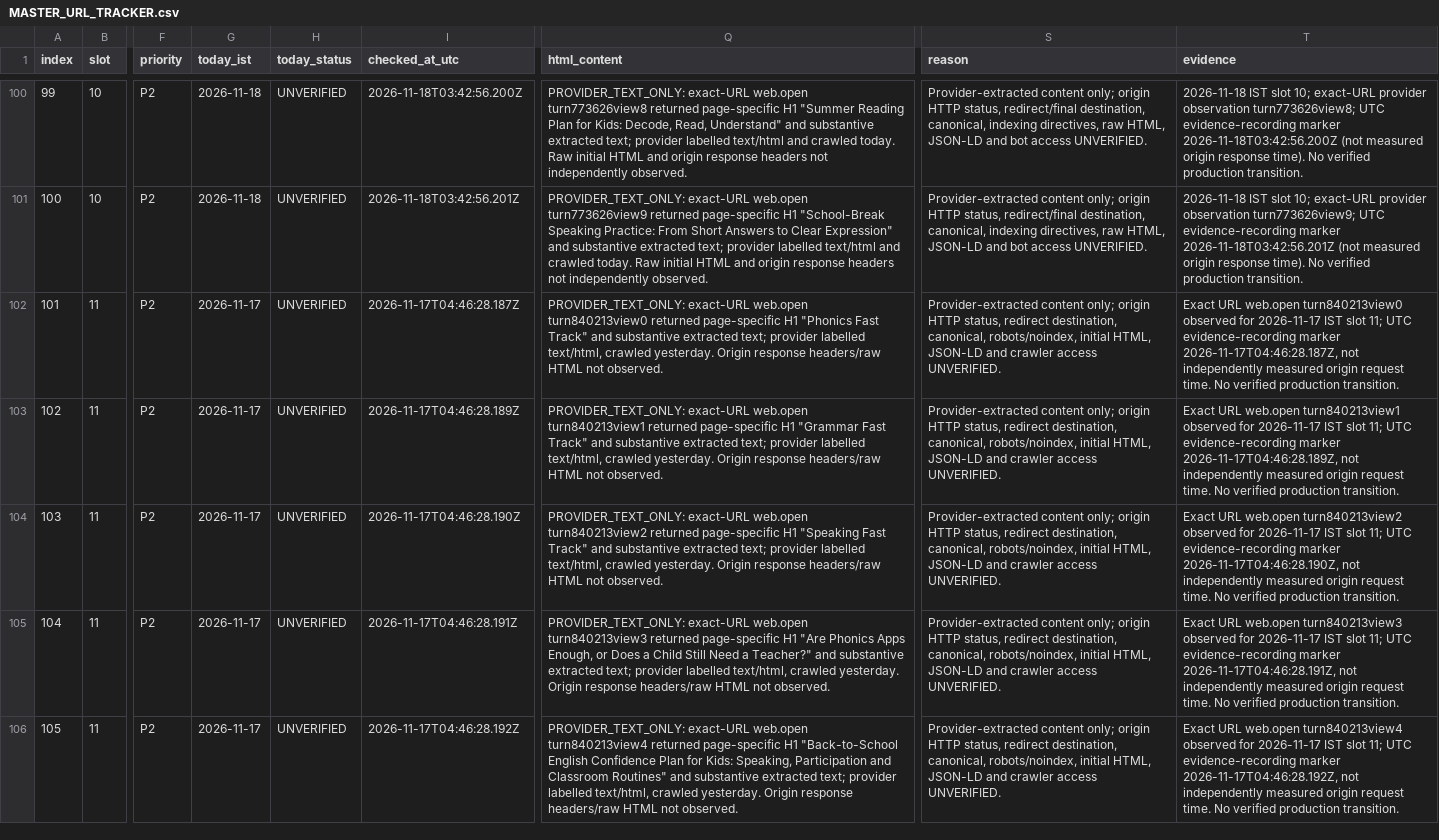
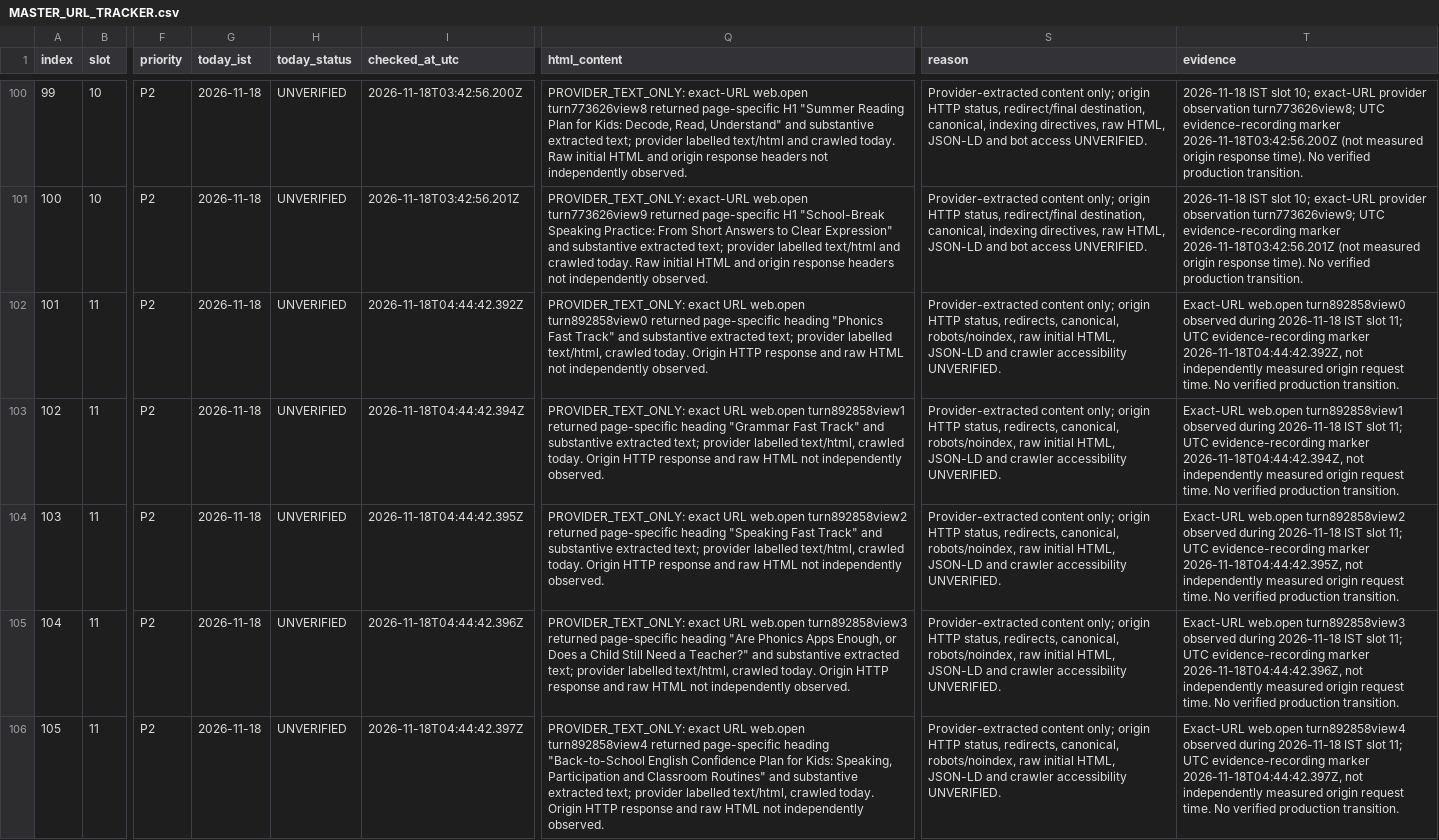
Before and after one commit to tinystepselearning-surya/tinysteps-react-v1, a CSV file: docs/seo/rolling-public-health/MASTER_URL_TRACKER.csv, drawn as a sheet; only a part is shown, gaps mark what is left out; the diff covers the shown part only; the diff names each change by its address in the sheet, - before the commit and + after, or states it on an @@ line.

Commit message:
docs(seo): record slot 11 provider-text retrieval evidence for 18 Nov

```diff
--- a/docs/seo/rolling-public-health/MASTER_URL_TRACKER.csv
+++ b/docs/seo/rolling-public-health/MASTER_URL_TRACKER.csv
-G102:G106 (today_ist): 2026-11-17
+G102:G106 (today_ist): 2026-11-18
-I102 (checked_at_utc): 2026-11-17T04:46:28.187Z
+I102 (checked_at_utc): 2026-11-18T04:44:42.392Z
-Q102 (html_content): PROVIDER_TEXT_ONLY: exact-URL web.open turn840213view0 returned page-specific H1 "Phonics Fast Track" and substantive extracted text; provider labelled text/html, crawled yesterday. Origin response headers/raw HTML not observed.
+Q102 (html_content): PROVIDER_TEXT_ONLY: exact URL web.open turn892858view0 returned page-specific heading "Phonics Fast Track" and substantive extracted text; provider labelled text/html, crawled today. Origin HTTP response and raw HTML not independently observed.
-S102:S106 (reason): …HTTP status, redirect destination, canonical, robots/noindex, initial HTML, JSON-LD and crawler access UNVERIFIED.
+S102:S106 (reason): …HTTP status, redirects, canonical, robots/noindex, raw initial HTML, JSON-LD and crawler accessibility UNVERIFIED.
-T102 (evidence): Exact URL web.open turn840213view0 observed for 2026-11-17 IST slot 11; UTC evidence-recording marker 2026-11-17T04:46:28.187Z, not independently…
+T102 (evidence): Exact-URL web.open turn892858view0 observed during 2026-11-18 IST slot 11; UTC evidence-recording marker 2026-11-18T04:44:42.392Z, not independently…
-I103 (checked_at_utc): 2026-11-17T04:46:28.189Z
+I103 (checked_at_utc): 2026-11-18T04:44:42.394Z
-Q103 (html_content): PROVIDER_TEXT_ONLY: exact-URL web.open turn840213view1 returned page-specific H1 "Grammar Fast Track" and substantive extracted text; provider labelled text/html, crawled yesterday. Origin response headers/raw HTML not observed.
+Q103 (html_content): PROVIDER_TEXT_ONLY: exact URL web.open turn892858view1 returned page-specific heading "Grammar Fast Track" and substantive extracted text; provider labelled text/html, crawled today. Origin HTTP response and raw HTML not independently observed.
-T103 (evidence): Exact URL web.open turn840213view1 observed for 2026-11-17 IST slot 11; UTC evidence-recording marker 2026-11-17T04:46:28.189Z, not independently…
+T103 (evidence): Exact-URL web.open turn892858view1 observed during 2026-11-18 IST slot 11; UTC evidence-recording marker 2026-11-18T04:44:42.394Z, not independently…
-I104 (checked_at_utc): 2026-11-17T04:46:28.190Z
+I104 (checked_at_utc): 2026-11-18T04:44:42.395Z
-Q104 (html_content): PROVIDER_TEXT_ONLY: exact-URL web.open turn840213view2 returned page-specific H1 "Speaking Fast Track" and substantive extracted text; provider labelled text/html, crawled yesterday. Origin response headers/raw HTML not observed.
+Q104 (html_content): PROVIDER_TEXT_ONLY: exact URL web.open turn892858view2 returned page-specific heading "Speaking Fast Track" and substantive extracted text; provider labelled text/html, crawled today. Origin HTTP response and raw HTML not independently observed.
-T104 (evidence): Exact URL web.open turn840213view2 observed for 2026-11-17 IST slot 11; UTC evidence-recording marker 2026-11-17T04:46:28.190Z, not independently…
+T104 (evidence): Exact-URL web.open turn892858view2 observed during 2026-11-18 IST slot 11; UTC evidence-recording marker 2026-11-18T04:44:42.395Z, not independently…
-I105 (checked_at_utc): 2026-11-17T04:46:28.191Z
+I105 (checked_at_utc): 2026-11-18T04:44:42.396Z
-Q105 (html_content): PROVIDER_TEXT_ONLY: exact-URL web.open turn840213view3 returned page-specific H1 "Are Phonics Apps Enough, or Does a Child Still Need a Teacher?" and substantive extracted text; provider labelled text/html, crawled yesterday. Origin response headers/raw HTML not observed.
+Q105 (html_content): PROVIDER_TEXT_ONLY: exact URL web.open turn892858view3 returned page-specific heading "Are Phonics Apps Enough, or Does a Child Still Need a Teacher?" and substantive extracted text; provider labelled text/html, crawled today. Origin HTTP response and raw HTML not independently observed.
-T105 (evidence): Exact URL web.open turn840213view3 observed for 2026-11-17 IST slot 11; UTC evidence-recording marker 2026-11-17T04:46:28.191Z, not independently…
+T105 (evidence): Exact-URL web.open turn892858view3 observed during 2026-11-18 IST slot 11; UTC evidence-recording marker 2026-11-18T04:44:42.396Z, not independently…
-I106 (checked_at_utc): 2026-11-17T04:46:28.192Z
+I106 (checked_at_utc): 2026-11-18T04:44:42.397Z
-Q106 (html_content): PROVIDER_TEXT_ONLY: exact-URL web.open turn840213view4 returned page-specific H1 "Back-to-School English Confidence Plan for Kids: Speaking, Participation and Classroom Routines" and substantive extracted text; provider labelled text/html, crawled yesterday. Origin response headers/raw HTML not observed.
+Q106 (html_content): PROVIDER_TEXT_ONLY: exact URL web.open turn892858view4 returned page-specific heading "Back-to-School English Confidence Plan for Kids: Speaking, Participation and Classroom Routines" and substantive extracted text; provider labelled text/html, crawled today. Origin HTTP response and raw HTML not independently observed.
-T106 (evidence): Exact URL web.open turn840213view4 observed for 2026-11-17 IST slot 11; UTC evidence-recording marker 2026-11-17T04:46:28.192Z, not independently…
+T106 (evidence): Exact-URL web.open turn892858view4 observed during 2026-11-18 IST slot 11; UTC evidence-recording marker 2026-11-18T04:44:42.397Z, not independently…
```
Also changed, not shown: 25 edited cells elsewhere in this file.
